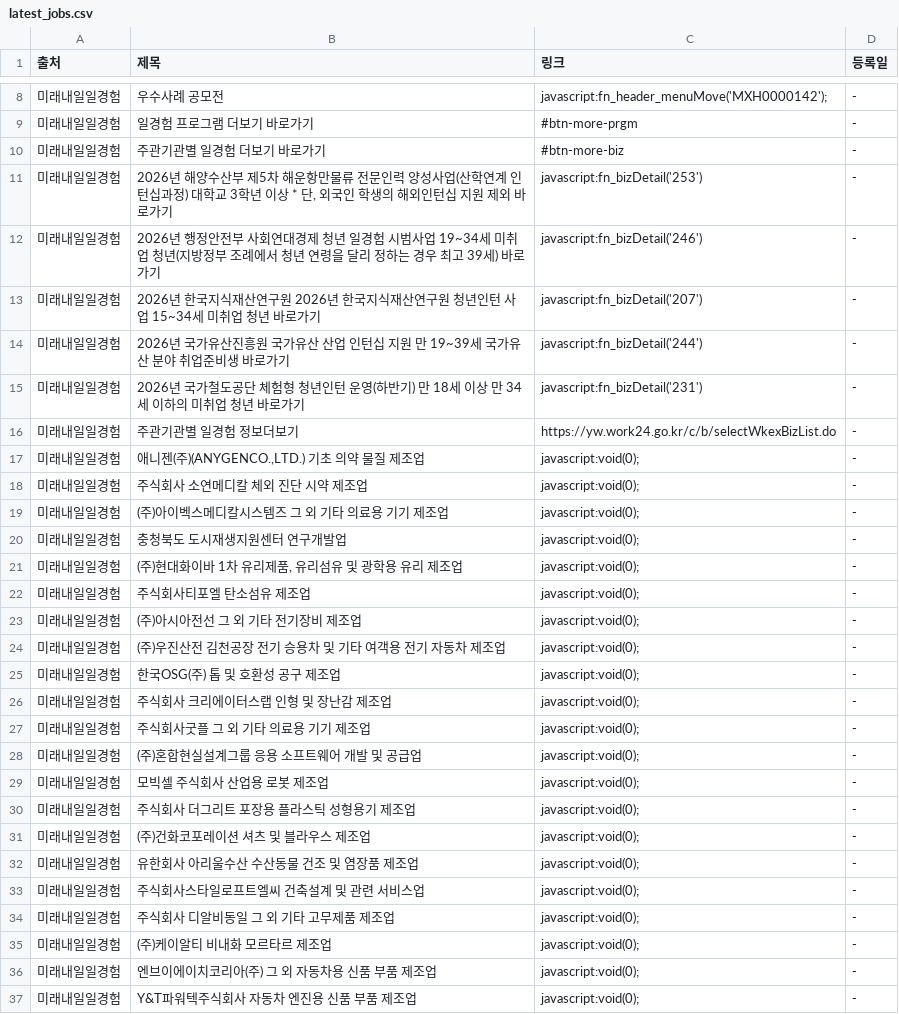
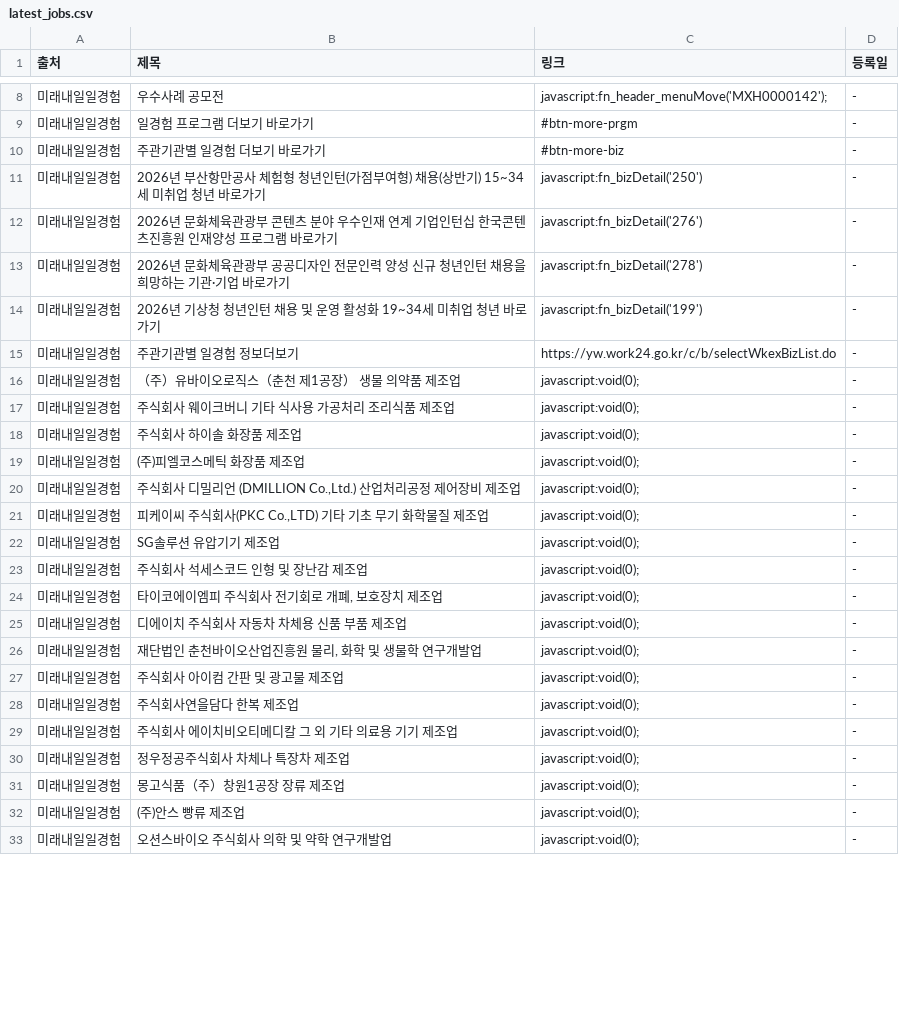
Before and after one commit to Diesel-Hun/job-activity-scraper, a CSV file: latest_jobs.csv, drawn as a sheet; only a part is shown, gaps mark what is left out; the diff covers the shown part only.

```diff
--- a/latest_jobs.csv
+++ b/latest_jobs.csv
@@ -10,28 +10,24 @@
 미래내일일경험,주관기관별 일경험 더보기 바로가기,#btn-more-biz,-
-미래내일일경험,"2026년 해양수산부 제5차 해운항만물류 전문인력 양성사업(산학연계 인턴십과정) 대학교 3학년 이상 * 단, 외국인 학생의 해외인턴십 지원 제외 바로가기",javascript:fn_bizDetail('253'),-
-미래내일일경험,2026년 행정안전부 사회연대경제 청년 일경험 시범사업 19~34세 미취업 청년(지방정부 조례에서 청년 연령을 달리 정하는 경우 최고 39세) 바로가기,javascript:fn_bizDetail('246'),-
-미래내일일경험,2026년 한국지식재산연구원 2026년 한국지식재산연구원 청년인턴 사업 15~34세 미취업 청년 바로가기,javascript:fn_bizDetail('207'),-
-미래내일일경험,2026년 국가유산진흥원 국가유산 산업 인턴십 지원 만 19~39세 국가유산 분야 취업준비생 바로가기,javascript:fn_bizDetail('244'),-
-미래내일일경험,2026년 국가철도공단 체험형 청년인턴 운영(하반기) 만 18세 이상 만 34세 이하의 미취업 청년 바로가기,javascript:fn_bizDetail('231'),-
+미래내일일경험,2026년 부산항만공사 체험형 청년인턴(가점부여형) 채용(상반기) 15~34세 미취업 청년 바로가기,javascript:fn_bizDetail('250'),-
+미래내일일경험,2026년 문화체육관광부 콘텐츠 분야 우수인재 연계 기업인턴십 한국콘텐츠진흥원 인재양성 프로그램 바로가기,javascript:fn_bizDetail('276'),-
+미래내일일경험,2026년 문화체육관광부 공공디자인 전문인력 양성 신규 청년인턴 채용을 희망하는 기관·기업 바로가기,javascript:fn_bizDetail('278'),-
+미래내일일경험,2026년 기상청 청년인턴 채용 및 운영 활성화 19~34세 미취업 청년 바로가기,javascript:fn_bizDetail('199'),-
 미래내일일경험,주관기관별 일경험 정보더보기,https://yw.work24.go.kr/c/b/selectWkexBizList.do,-
-미래내일일경험,"애니젠(주)(ANYGENCO.,LTD.) 기초 의약 물질 제조업",javascript:void(0);,-
-미래내일일경험,주식회사 소연메디칼 체외 진단 시약 제조업,javascript:void(0);,-
-미래내일일경험,(주)아이벡스메디칼시스템즈 그 외 기타 의료용 기기 제조업,javascript:void(0);,-
-미래내일일경험,충청북도 도시재생지원센터 연구개발업,javascript:void(0);,-
-미래내일일경험,"(주)현대화이바 1차 유리제품, 유리섬유 및 광학용 유리 제조업",javascript:void(0);,-
-미래내일일경험,주식회사티포엘 탄소섬유 제조업,javascript:void(0);,-
-미래내일일경험,(주)아시아전선 그 외 기타 전기장비 제조업,javascript:void(0);,-
-미래내일일경험,(주)우진산전 김천공장 전기 승용차 및 기타 여객용 전기 자동차 제조업,javascript:void(0);,-
-미래내일일경험,한국OSG(주) 톱 및 호환성 공구 제조업,javascript:void(0);,-
-미래내일일경험,주식회사 크리에이터스랩 인형 및 장난감 제조업,javascript:void(0);,-
-미래내일일경험,주식회사굿플 그 외 기타 의료용 기기 제조업,javascript:void(0);,-
-미래내일일경험,(주)혼합현실설계그룹 응용 소프트웨어 개발 및 공급업,javascript:void(0);,-
-미래내일일경험,모빅셀 주식회사 산업용 로봇 제조업,javascript:void(0);,-
-미래내일일경험,주식회사 더그리트 포장용 플라스틱 성형용기 제조업,javascript:void(0);,-
-미래내일일경험,(주)건화코포레이션 셔츠 및 블라우스 제조업,javascript:void(0);,-
-미래내일일경험,유한회사 아리울수산 수산동물 건조 및 염장품 제조업,javascript:void(0);,-
-미래내일일경험,주식회사스타일로프트엘씨 건축설계 및 관련 서비스업,javascript:void(0);,-
-미래내일일경험,주식회사 디알비동일 그 외 기타 고무제품 제조업,javascript:void(0);,-
-미래내일일경험,(주)케이알티 비내화 모르타르 제조업,javascript:void(0);,-
-미래내일일경험,엔브이에이치코리아(주) 그 외 자동차용 신품 부품 제조업,javascript:void(0);,-
-미래내일일경험,Y&T파워텍주식회사 자동차 엔진용 신품 부품 제조업,javascript:void(0);,-
+미래내일일경험,（주）유바이오로직스（춘천 제1공장） 생물 의약품 제조업,javascript:void(0);,-
+미래내일일경험,주식회사 웨이크버니 기타 식사용 가공처리 조리식품 제조업,javascript:void(0);,-
+미래내일일경험,주식회사 하이솔 화장품 제조업,javascript:void(0);,-
+미래내일일경험,(주)피엘코스메틱 화장품 제조업,javascript:void(0);,-
+미래내일일경험,"주식회사 디밀리언 (DMILLION Co.,Ltd.) 산업처리공정 제어장비 제조업",javascript:void(0);,-
+미래내일일경험,"피케이씨 주식회사(PKC Co.,LTD) 기타 기초 무기 화학물질 제조업",javascript:void(0);,-
+미래내일일경험,SG솔루션 유압기기 제조업,javascript:void(0);,-
+미래내일일경험,주식회사 석세스코드 인형 및 장난감 제조업,javascript:void(0);,-
+미래내일일경험,"타이코에이엠피 주식회사 전기회로 개폐, 보호장치 제조업",javascript:void(0);,-
+미래내일일경험,디에이치 주식회사 자동차 차체용 신품 부품 제조업,javascript:void(0);,-
+미래내일일경험,"재단법인 춘천바이오산업진흥원 물리, 화학 및 생물학 연구개발업",javascript:void(0);,-
+미래내일일경험,주식회사 아이컴 간판 및 광고물 제조업,javascript:void(0);,-
+미래내일일경험,주식회사연을담다 한복 제조업,javascript:void(0);,-
+미래내일일경험,주식회사 에이치비오티메디칼 그 외 기타 의료용 기기 제조업,javascript:void(0);,-
+미래내일일경험,정우정공주식회사 차체나 특장차 제조업,javascript:void(0);,-
+미래내일일경험,몽고식품（주）창원1공장 장류 제조업,javascript:void(0);,-
+미래내일일경험,(주)안스 빵류 제조업,javascript:void(0);,-
+미래내일일경험,오션스바이오 주식회사 의학 및 약학 연구개발업,javascript:void(0);,-
```
Also changed, not shown: 4 edited cells elsewhere in this file, 1 other file.
